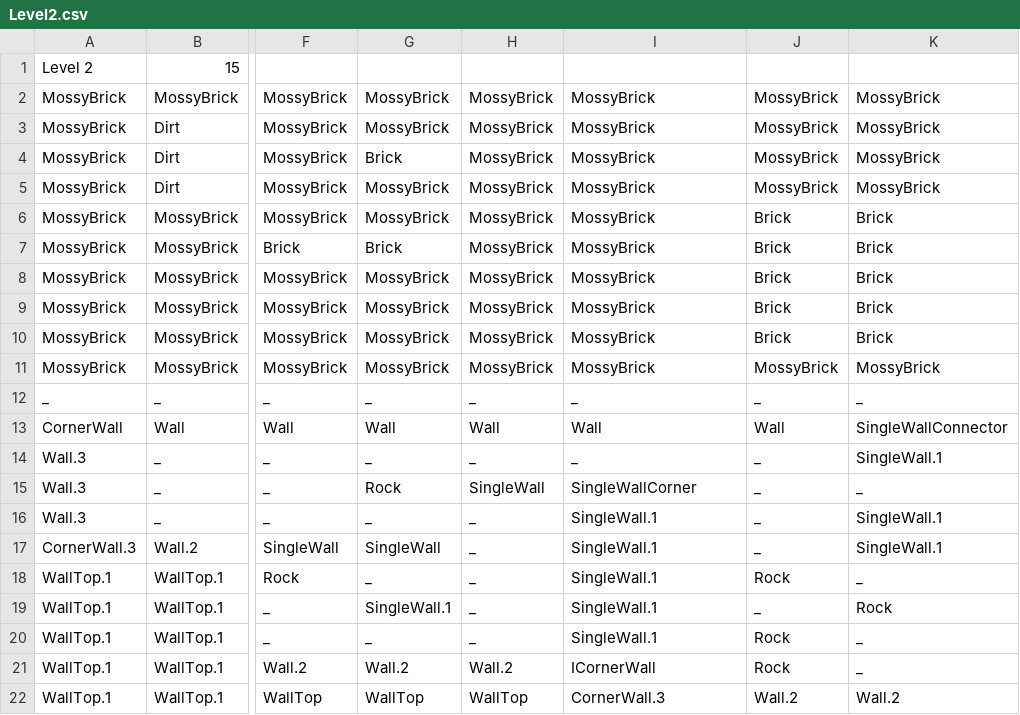
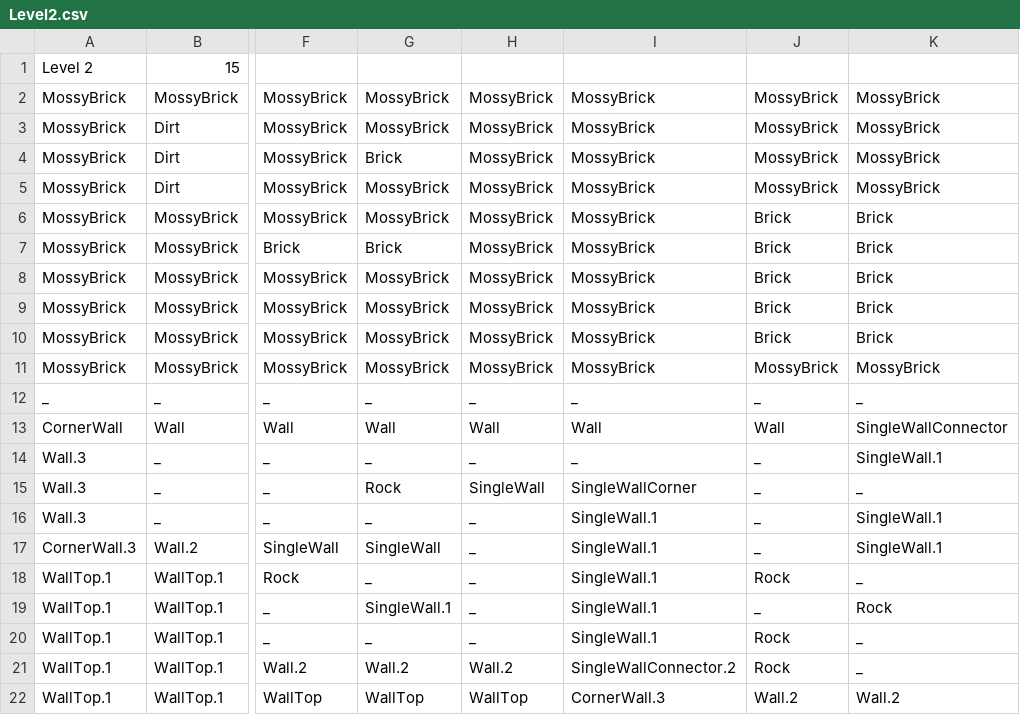
Before and after one commit to FuchanKay/Sprint-1, a CSV file: Sprint-1-Game/Content/Levels/Level2.csv, drawn as a sheet; only a part is shown, gaps mark what is left out; the diff names each change by its address in the sheet, - before the commit and + after, or states it on an @@ line.

Commit message:
changed single block

```diff
--- a/Sprint-1-Game/Content/Levels/Level2.csv
+++ b/Sprint-1-Game/Content/Levels/Level2.csv
-I21: ICornerWall
+I21: SingleWallConnector.2
```
